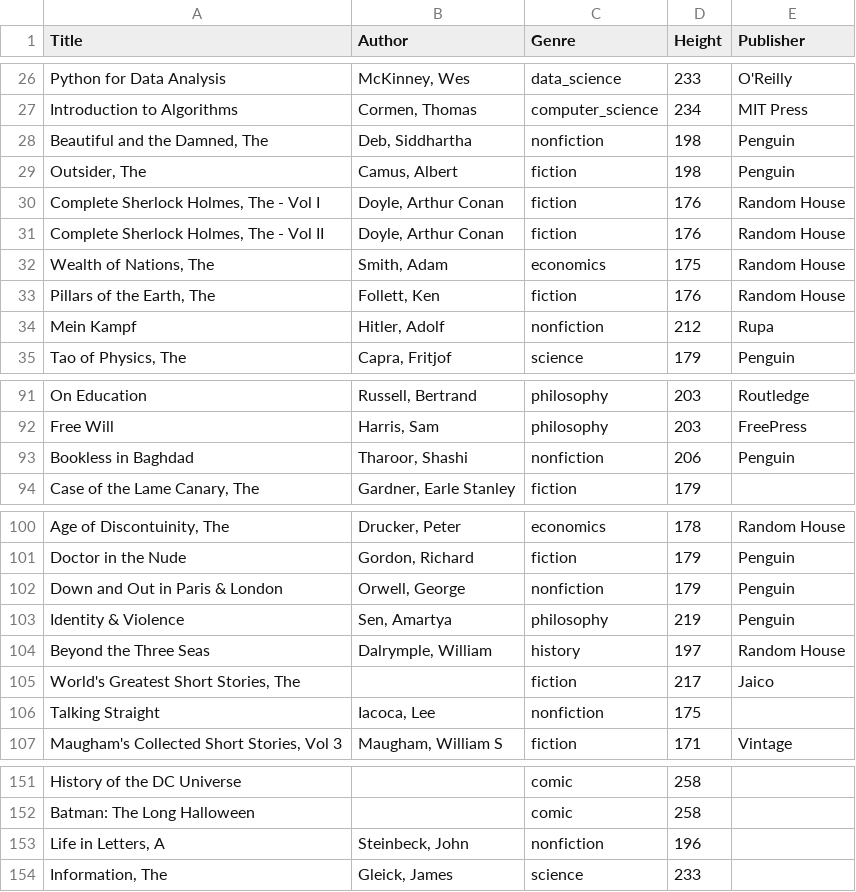
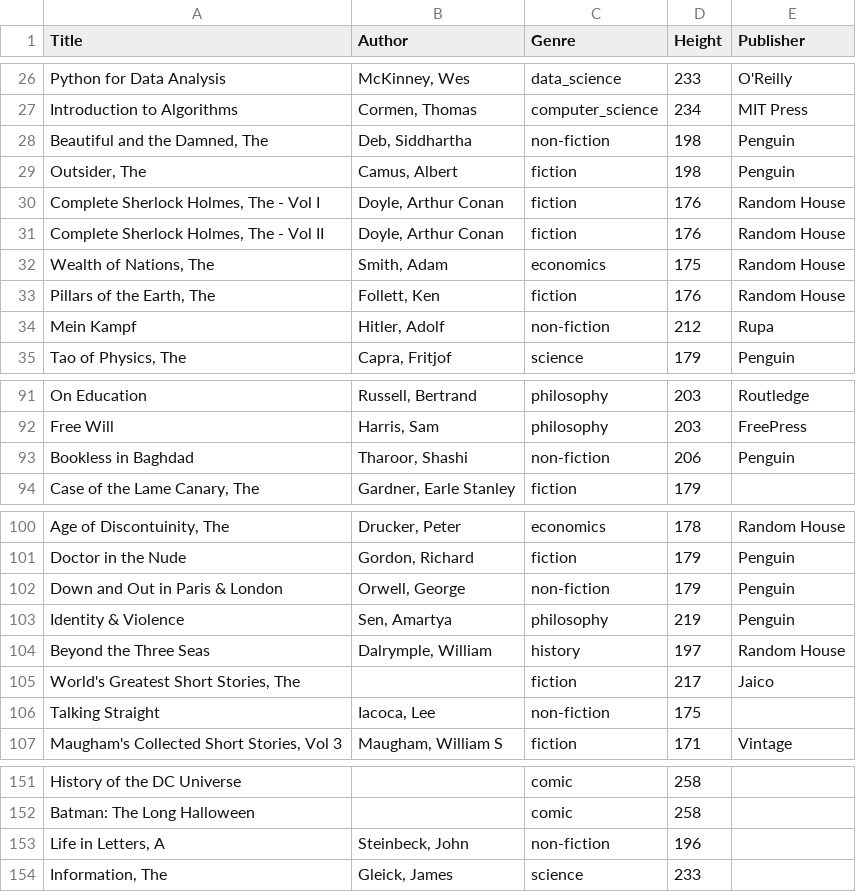
Before and after one commit to Lowtierre/Recommendation-software-cmd-line, a CSV file: books.csv, drawn as a sheet; only a part is shown, gaps mark what is left out; the diff covers the shown part only; the diff names each change by its address in the sheet, - before the commit and + after, or states it on an @@ line.

```diff
--- a/books.csv
+++ b/books.csv
-C28 (Genre): nonfiction
+C28 (Genre): non-fiction
-C34 (Genre): nonfiction
+C34 (Genre): non-fiction
-C93 (Genre): nonfiction
+C93 (Genre): non-fiction
-C102 (Genre): nonfiction
+C102 (Genre): non-fiction
-C106 (Genre): nonfiction
+C106 (Genre): non-fiction
-C153 (Genre): nonfiction
+C153 (Genre): non-fiction
```
Also changed, not shown: 24 edited cells elsewhere in this file, 2 other files.
